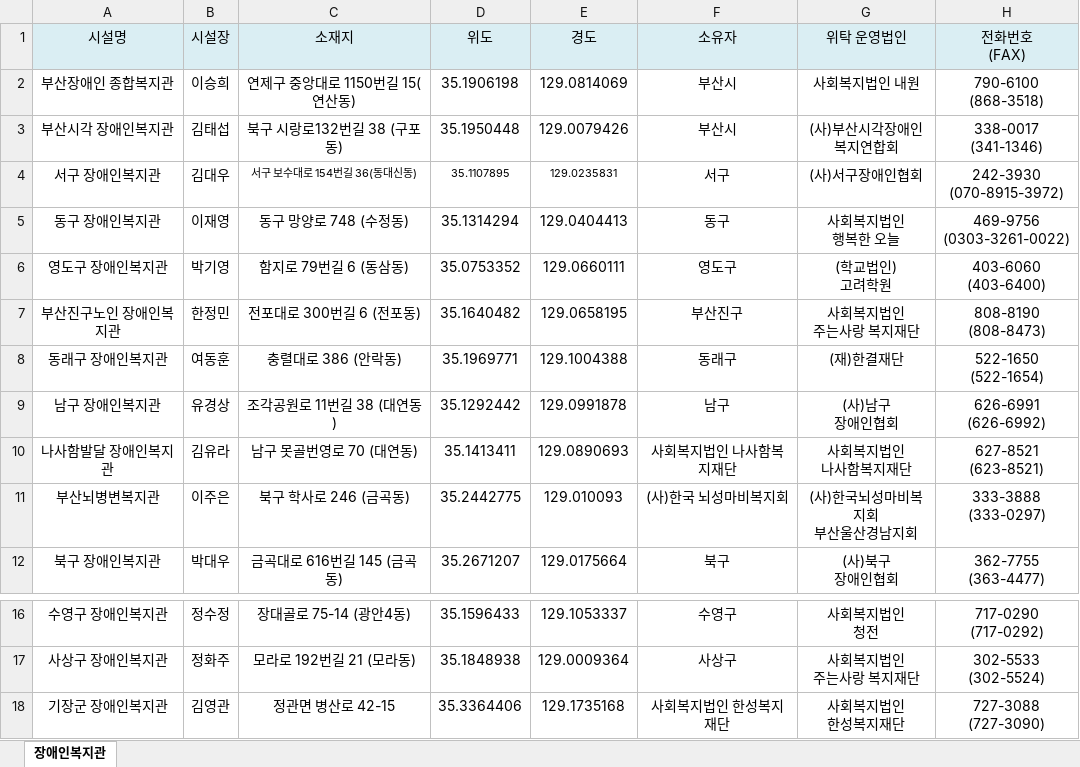
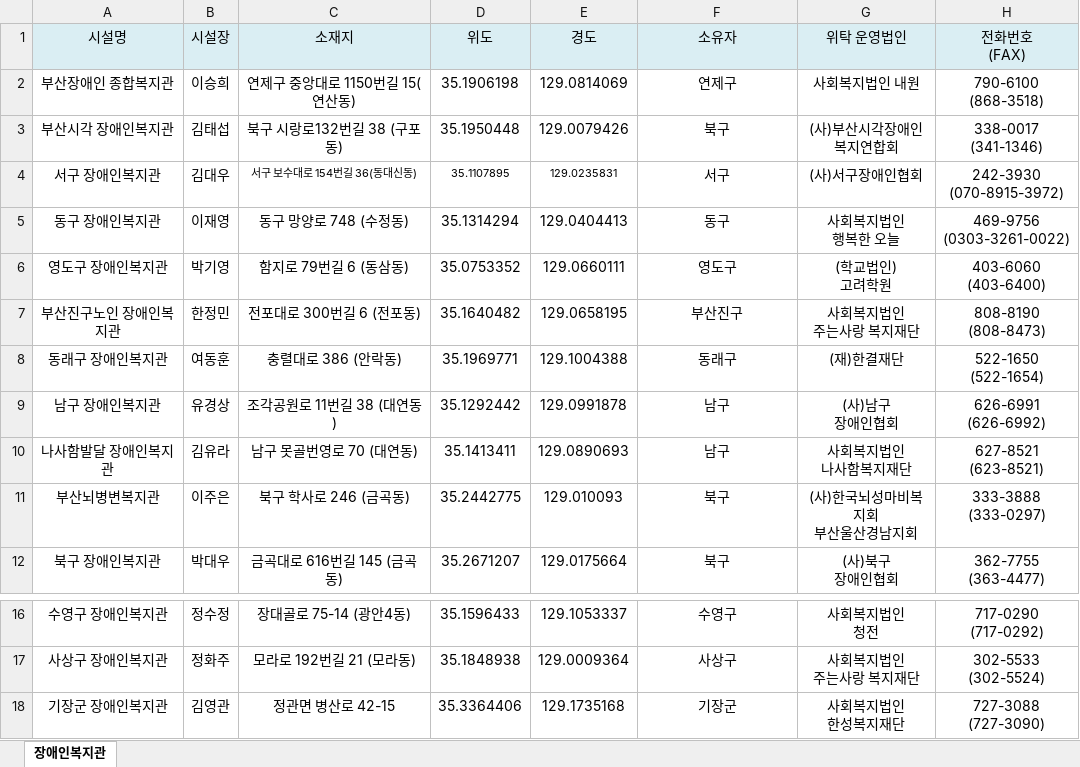
Before and after one commit to WithU-Bus/WithU-Bus, an Excel workbook: data/장애인복지관 현황(2022.08.10.).xlsx, sheet 장애인복지관, drawn as a sheet; only a part is shown, gaps mark what is left out; values as stored, in another font and other column widths than the file's, no borders; charts and pictures not drawn; the diff names each change by its address in the sheet, - before the commit and + after, or states it on an @@ line.

```diff
--- a/data/장애인복지관 현황(2022.08.10.).xlsx (sheet 장애인복지관)
+++ b/data/장애인복지관 현황(2022.08.10.).xlsx (sheet 장애인복지관)
-F2 (소유자): 부산시
+F2 (소유자): 연제구
-F3 (소유자): 부산시
+F3 (소유자): 북구
-F10 (소유자): 사회복지법인 나사함복지재단
+F10 (소유자): 남구
-F11 (소유자): (사)한국 뇌성마비복지회
+F11 (소유자): 북구
-F18 (소유자): 사회복지법인 한성복지재단
+F18 (소유자): 기장군
```
Also changed, not shown: charts or pictures, data/장애인거주시설 통계자료(2022년 7월기준).xlsx, 7 other files.
